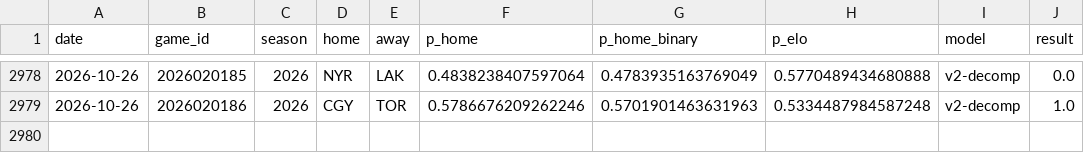
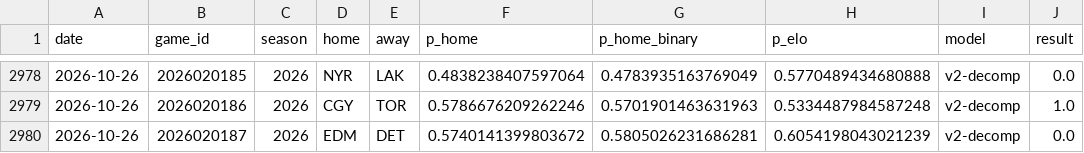
Before and after one commit to azcal/mbm-nhl, a CSV file: logs/graded.csv, drawn as a sheet; only a part is shown, gaps mark what is left out; the diff names each change by its address in the sheet, - before the commit and + after, or states it on an @@ line.

```diff
--- a/logs/graded.csv
+++ b/logs/graded.csv
+row 2980: 2026-10-26 | 2026020187 | 2026 | EDM | DET | 0.5740141399803672 | 0.5805026231686281 | 0.6054198043021239 | v2-decomp | 0.0
```
Also changed, not shown: data/games.csv, logs/predictions.csv, 3 other files.
